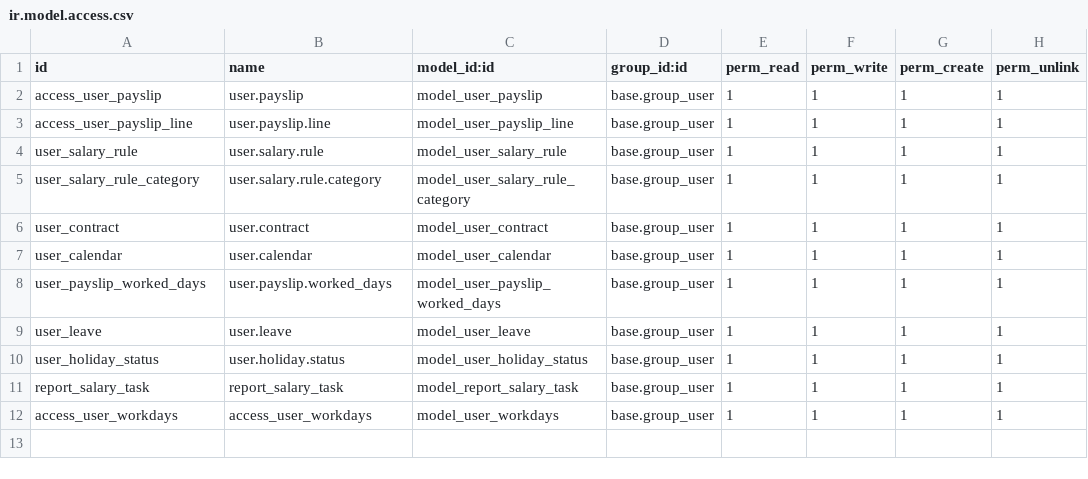
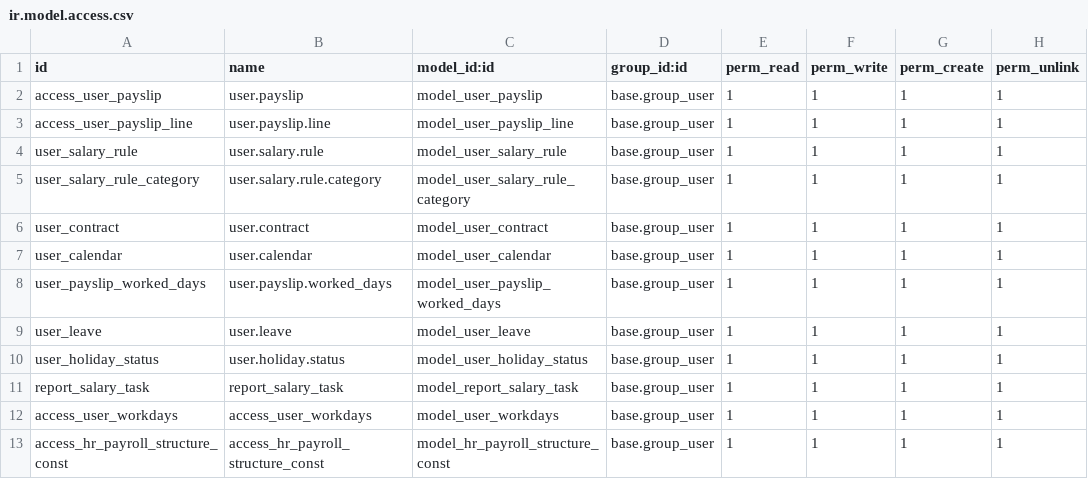
Before and after one commit to vertelab/odoo-l10n_se_payroll, a CSV file: l10n_se_hr_payroll/security/ir.model.access.csv, drawn as a sheet; the diff names each change by its address in the sheet, - before the commit and + after, or states it on an @@ line.

Commit message:
l10n_se_hr_holidays;payroll;tiichri: Moved salary rules and logic from tiichri to payroll, updated test data accordingly.

```diff
--- a/l10n_se_hr_payroll/security/ir.model.access.csv
+++ b/l10n_se_hr_payroll/security/ir.model.access.csv
+row 13: access_hr_payroll_structure_const | access_hr_payroll_structure_const | model_hr_payroll_structure_const | base.group_user | 1 | 1 | 1 | 1
```
Also changed, not shown: 31 other files.
